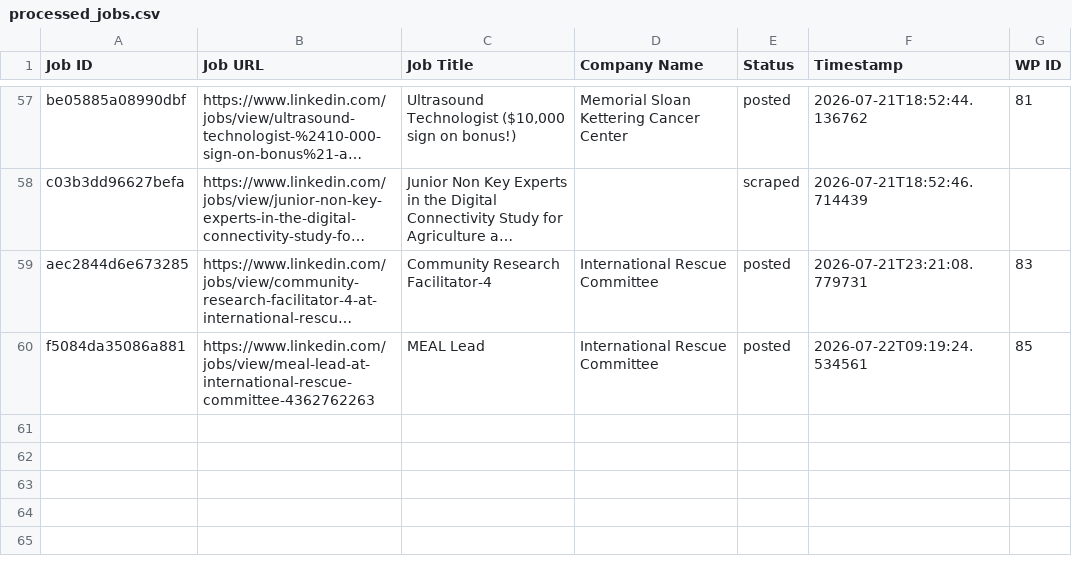
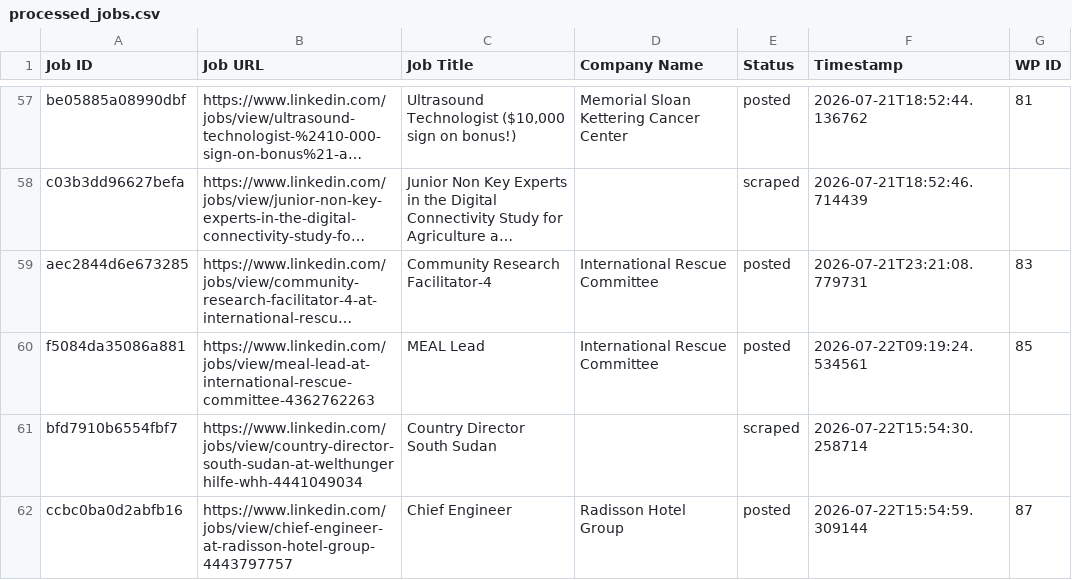
Before and after one commit to innovationinc2000/ss, a CSV file: processed_jobs.csv, drawn as a sheet; only a part is shown, gaps mark what is left out; long unchanged cells end in …; the diff names each change by its address in the sheet, - before the commit and + after, or states it on an @@ line.

```diff
--- a/processed_jobs.csv
+++ b/processed_jobs.csv
+row 61: bfd7910b6554fbf7 | https://www.linkedin.com/jobs/view/country-director-south-sudan-at-welthungerhilfe-whh-4441049034 | Country Director South Sudan |  | scraped | 2026-07-22T15:54:30.258714
+row 62: ccbc0ba0d2abfb16 | https://www.linkedin.com/jobs/view/chief-engineer-at-radisson-hotel-group-4443797757 | Chief Engineer | Radisson Hotel Group | posted | 2026-07-22T15:54:59.309144 | 87
```
